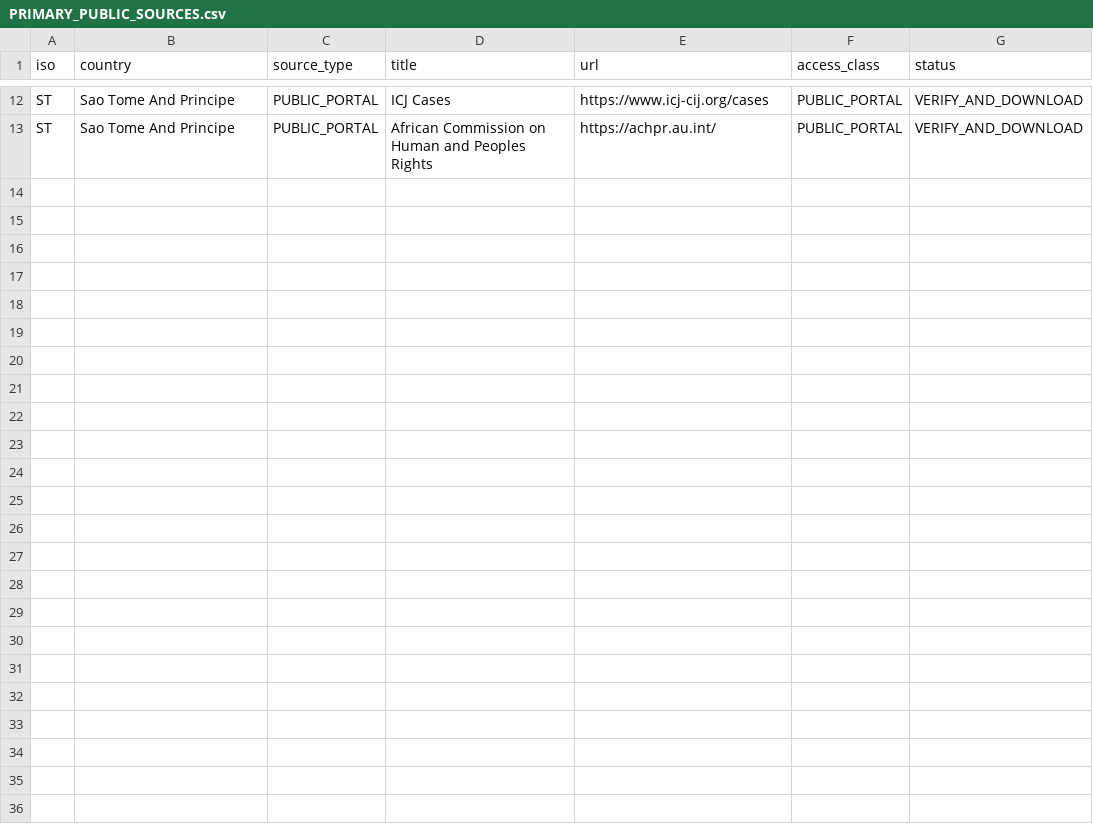
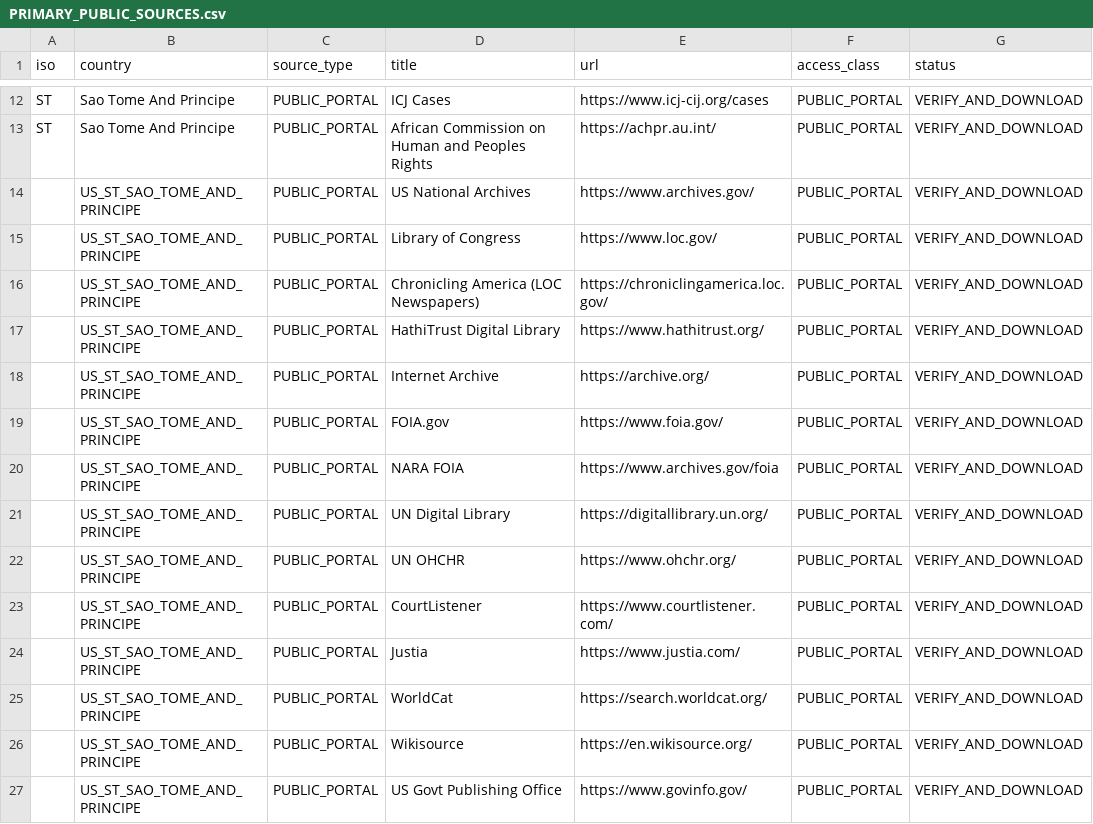
Before and after one commit to GlobalRestitutionAlliance/africa-us-st-sao-tome-and-principe-master-litigation, a CSV file: 03_Evidentiary_Exhibits/PRIMARY_PUBLIC_SOURCES.csv, drawn as a sheet; only a part is shown, gaps mark what is left out; the diff names each change by its address in the sheet, - before the commit and + after, or states it on an @@ line.

Commit message:
Expand primary public source registries (Batch 2)

```diff
--- a/03_Evidentiary_Exhibits/PRIMARY_PUBLIC_SOURCES.csv
+++ b/03_Evidentiary_Exhibits/PRIMARY_PUBLIC_SOURCES.csv
+row 14:  | US_ST_SAO_TOME_AND_PRINCIPE | PUBLIC_PORTAL | US National Archives | https://www.archives.gov/ | PUBLIC_PORTAL | VERIFY_AND_DOWNLOAD
+row 15:  | US_ST_SAO_TOME_AND_PRINCIPE | PUBLIC_PORTAL | Library of Congress | https://www.loc.gov/ | PUBLIC_PORTAL | VERIFY_AND_DOWNLOAD
+row 16:  | US_ST_SAO_TOME_AND_PRINCIPE | PUBLIC_PORTAL | Chronicling America (LOC Newspapers) | https://chroniclingamerica.loc.gov/ | PUBLIC_PORTAL | VERIFY_AND_DOWNLOAD
+row 17:  | US_ST_SAO_TOME_AND_PRINCIPE | PUBLIC_PORTAL | HathiTrust Digital Library | https://www.hathitrust.org/ | PUBLIC_PORTAL | VERIFY_AND_DOWNLOAD
+row 18:  | US_ST_SAO_TOME_AND_PRINCIPE | PUBLIC_PORTAL | Internet Archive | https://archive.org/ | PUBLIC_PORTAL | VERIFY_AND_DOWNLOAD
+row 19:  | US_ST_SAO_TOME_AND_PRINCIPE | PUBLIC_PORTAL | FOIA.gov | https://www.foia.gov/ | PUBLIC_PORTAL | VERIFY_AND_DOWNLOAD
+row 20:  | US_ST_SAO_TOME_AND_PRINCIPE | PUBLIC_PORTAL | NARA FOIA | https://www.archives.gov/foia | PUBLIC_PORTAL | VERIFY_AND_DOWNLOAD
+row 21:  | US_ST_SAO_TOME_AND_PRINCIPE | PUBLIC_PORTAL | UN Digital Library | https://digitallibrary.un.org/ | PUBLIC_PORTAL | VERIFY_AND_DOWNLOAD
+row 22:  | US_ST_SAO_TOME_AND_PRINCIPE | PUBLIC_PORTAL | UN OHCHR | https://www.ohchr.org/ | PUBLIC_PORTAL | VERIFY_AND_DOWNLOAD
+row 23:  | US_ST_SAO_TOME_AND_PRINCIPE | PUBLIC_PORTAL | CourtListener | https://www.courtlistener.com/ | PUBLIC_PORTAL | VERIFY_AND_DOWNLOAD
+row 24:  | US_ST_SAO_TOME_AND_PRINCIPE | PUBLIC_PORTAL | Justia | https://www.justia.com/ | PUBLIC_PORTAL | VERIFY_AND_DOWNLOAD
+row 25:  | US_ST_SAO_TOME_AND_PRINCIPE | PUBLIC_PORTAL | WorldCat | https://search.worldcat.org/ | PUBLIC_PORTAL | VERIFY_AND_DOWNLOAD
+row 26:  | US_ST_SAO_TOME_AND_PRINCIPE | PUBLIC_PORTAL | Wikisource | https://en.wikisource.org/ | PUBLIC_PORTAL | VERIFY_AND_DOWNLOAD
+row 27:  | US_ST_SAO_TOME_AND_PRINCIPE | PUBLIC_PORTAL | US Govt Publishing Office | https://www.govinfo.gov/ | PUBLIC_PORTAL | VERIFY_AND_DOWNLOAD
```
Also changed, not shown: 2 other files.
